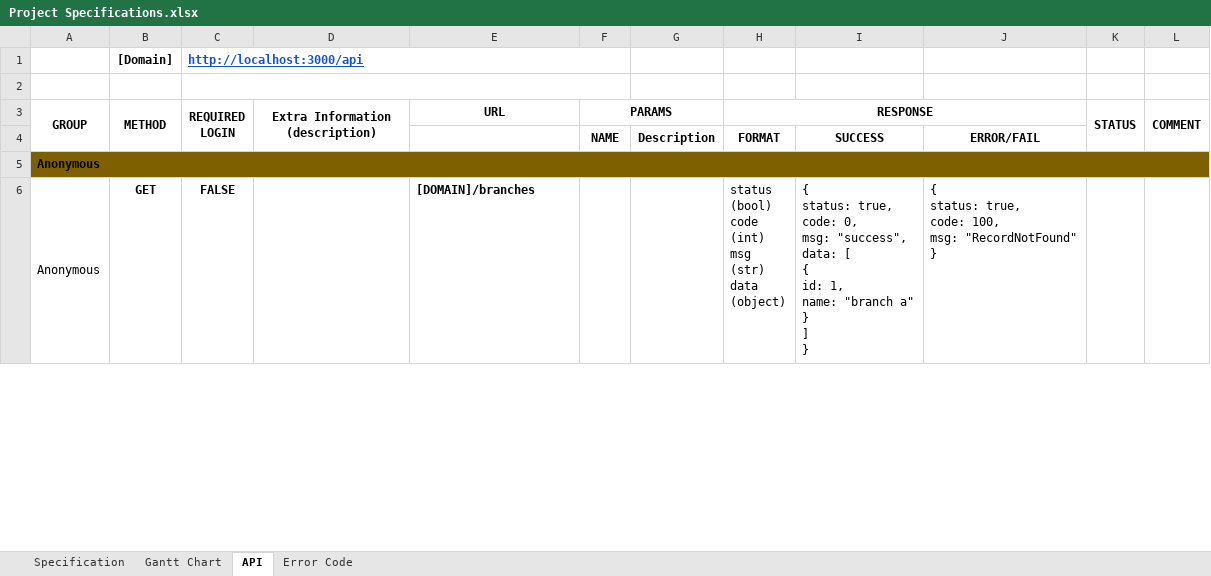
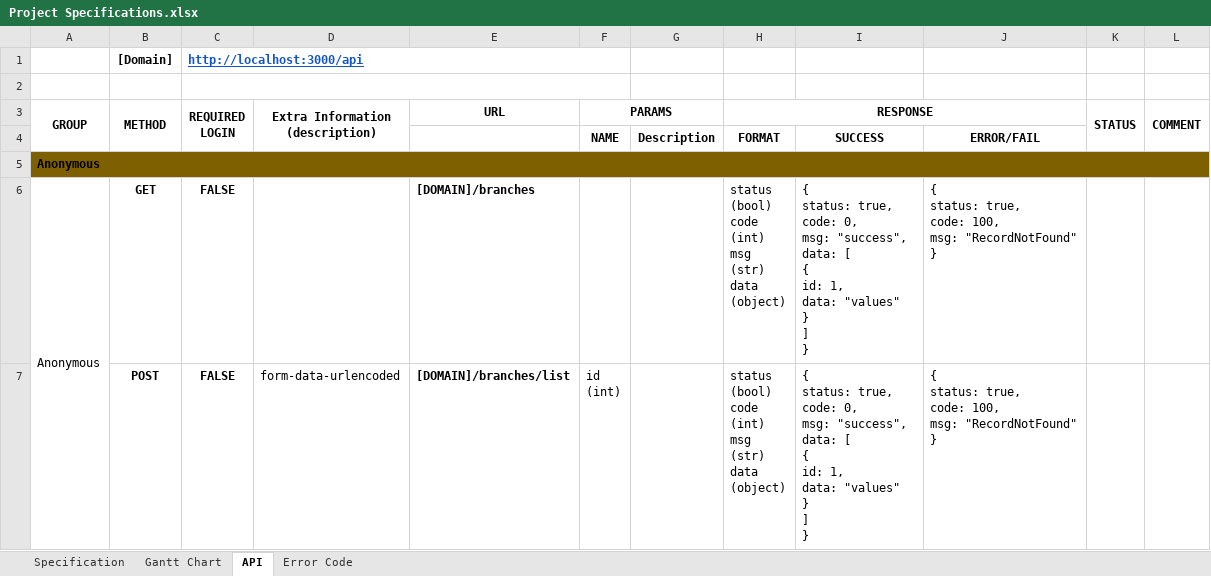
Before and after one commit to revandahadwiansyah/php_assessment, an Excel workbook: documents/Project Specifications.xlsx, sheet API, drawn as a sheet; only a part is shown; values as stored, in another font and other column widths than the file's, no borders; charts and pictures not drawn; ↵ is a line break in a cell; the diff covers the shown part only; the diff names each change by its address in the sheet, - before the commit and + after, or states it on an @@ line.

```diff
--- a/documents/Project Specifications.xlsx (sheet API)
+++ b/documents/Project Specifications.xlsx (sheet API)
-I6: …id: 1, ↵ name: "branch a" ↵ } ↵ ]…
+I6: …id: 1, ↵ data: "values" ↵ } ↵ ]…
+row 7:  | POST | FALSE | form-data-urlencoded | [DOMAIN]/branches/list | id ↵ (int) |  | status ↵ (bool) ↵ code ↵ (int) ↵ msg ↵ (str) ↵ data ↵ (object) | { ↵ status: true, ↵ code: 0, ↵ msg: "success", ↵ data: [ ↵ { ↵ id: 1, ↵ data: "values" ↵ } ↵ ] ↵ } | { ↵ status: true, ↵ code: 100, ↵ msg: "RecordNotFound" ↵ }
```
Also changed, not shown: 7 edited cells elsewhere in this sheet, 3 other files.
